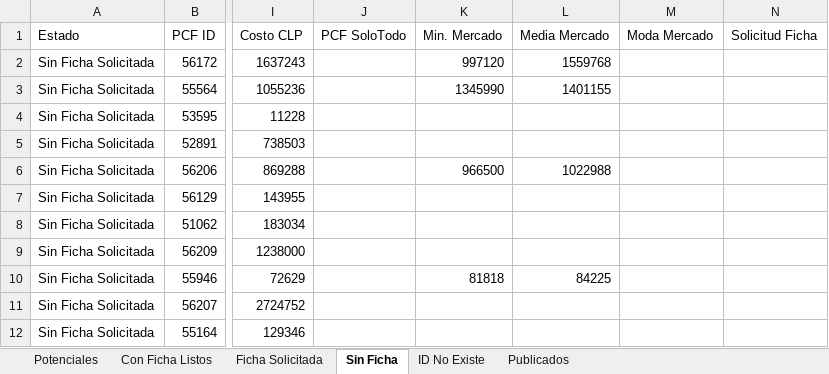
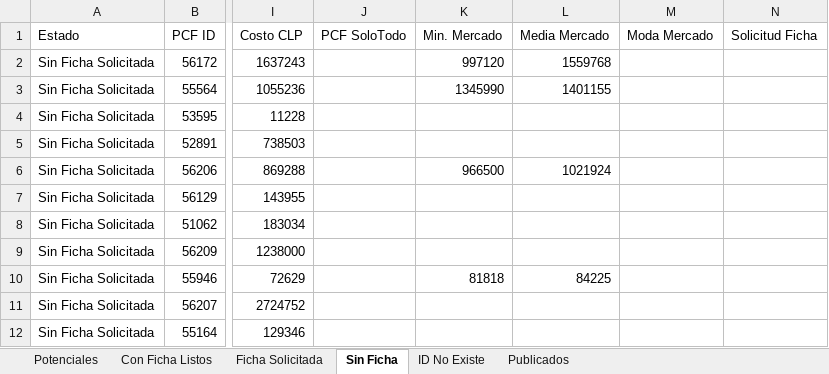
Before and after one commit to aincatoni/pcfactory-monitor-mayoristas, an Excel workbook: mayorista-report.xlsx, sheet Sin Ficha, drawn as a sheet; only a part is shown, gaps mark what is left out; values as stored, in another font and other column widths than the file's, no borders; the diff names each change by its address in the sheet, - before the commit and + after, or states it on an @@ line.

```diff
--- a/mayorista-report.xlsx (sheet Sin Ficha)
+++ b/mayorista-report.xlsx (sheet Sin Ficha)
-L6 (Media Mercado): 1022988
+L6 (Media Mercado): 1021924
```
Also changed, not shown: sheet Publicados, sheet Potenciales, sheet ID No Existe, sheet Con Ficha Listos, sheet Ficha Solicitada, 2 other files.
